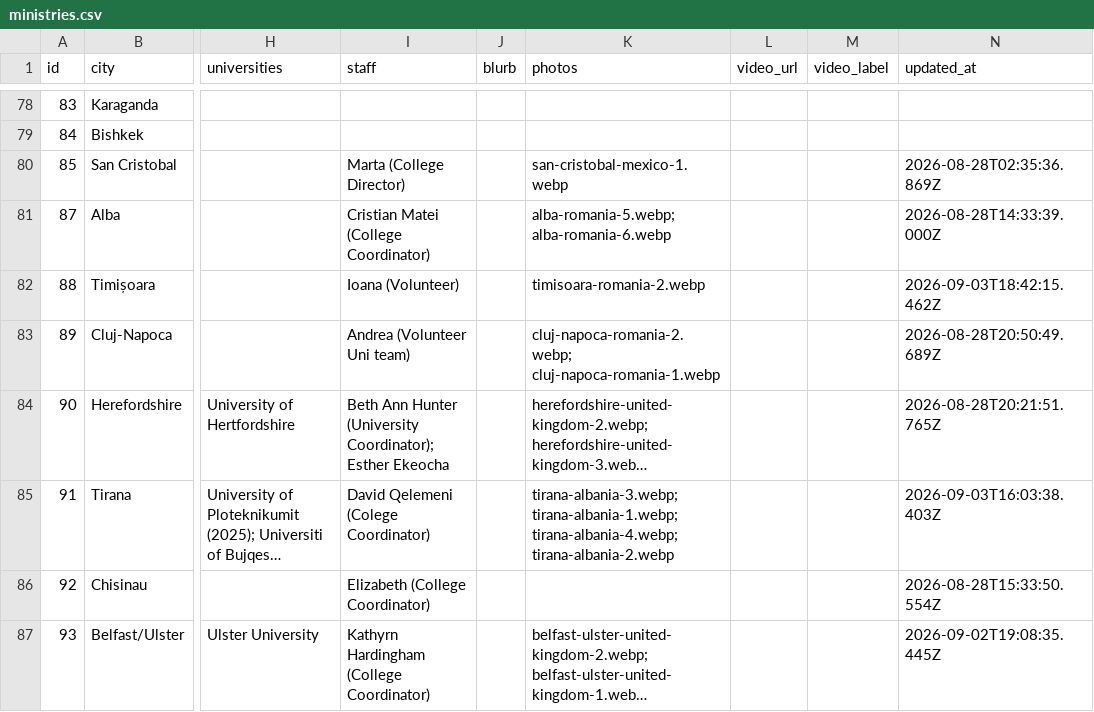
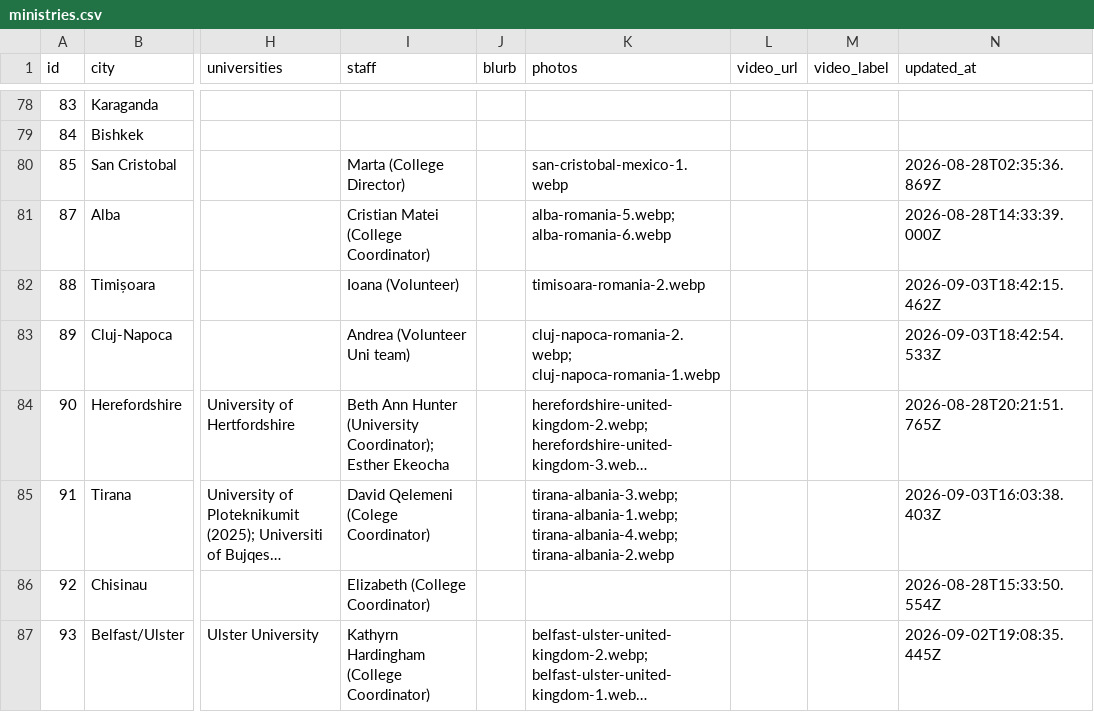
Before and after one commit to claydd218/younglife-university-map, a CSV file: data/ministries.csv, drawn as a sheet; only a part is shown, gaps mark what is left out; long unchanged cells end in …; the diff names each change by its address in the sheet, - before the commit and + after, or states it on an @@ line.

Commit message:
Update ministry: Cluj-Napoca, Romania

```diff
--- a/data/ministries.csv
+++ b/data/ministries.csv
-N83 (updated_at): 2026-08-28T20:50:49.689Z
+N83 (updated_at): 2026-09-03T18:42:54.533Z
```
